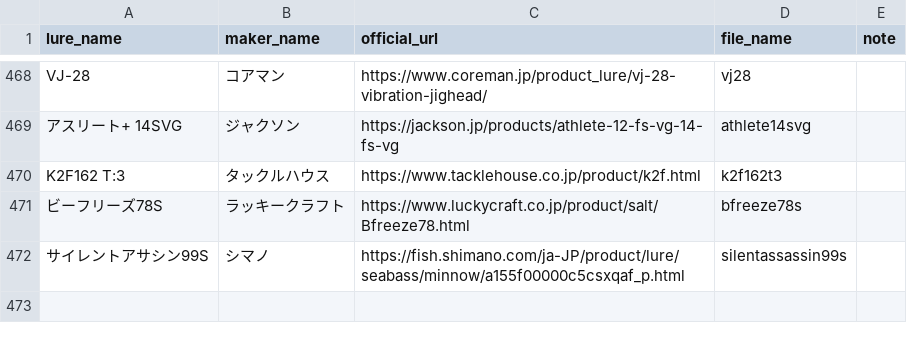
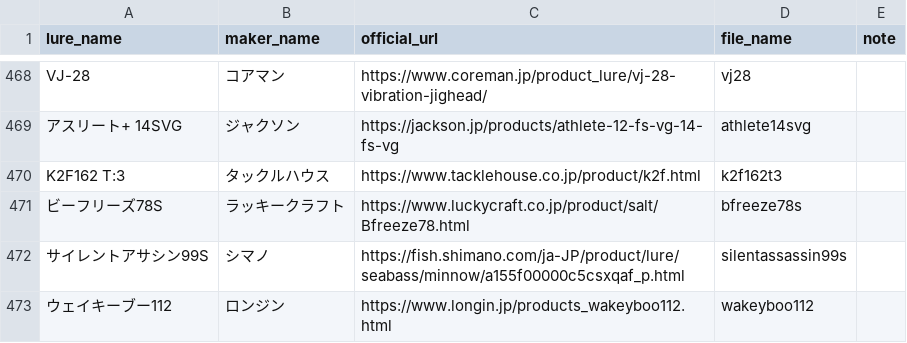
Before and after one commit to tsuri-boon/tsuri-boon.github.io, a CSV file: data/lures.csv, drawn as a sheet; only a part is shown, gaps mark what is left out; the diff names each change by its address in the sheet, - before the commit and + after, or states it on an @@ line.

```diff
--- a/data/lures.csv
+++ b/data/lures.csv
+row 473: ウェイキーブー112 | ロンジン | https://www.longin.jp/products_wakeyboo112.html | wakeyboo112
```
Also changed, not shown: 15 other files.
